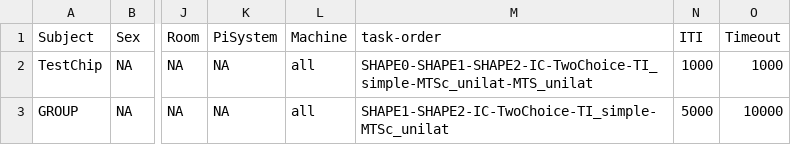
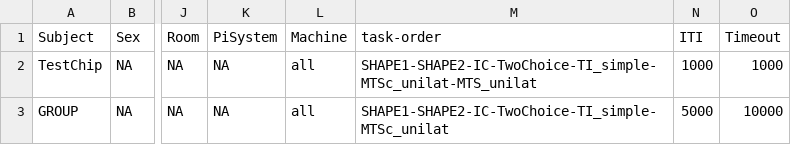
Before and after one commit to Pierre-Lab-UW/ChimpPygames, a CSV file: primate_params.csv, drawn as a sheet; only a part is shown, gaps mark what is left out; the diff names each change by its address in the sheet, - before the commit and + after, or states it on an @@ line.

```diff
--- a/primate_params.csv
+++ b/primate_params.csv
-M2 (task-order): SHAPE0-SHAPE1-SHAPE2-IC-TwoChoice-TI_simple-MTSc_unilat-MTS_unilat
+M2 (task-order): SHAPE1-SHAPE2-IC-TwoChoice-TI_simple-MTSc_unilat-MTS_unilat
```
Also changed, not shown: 9 other files.
